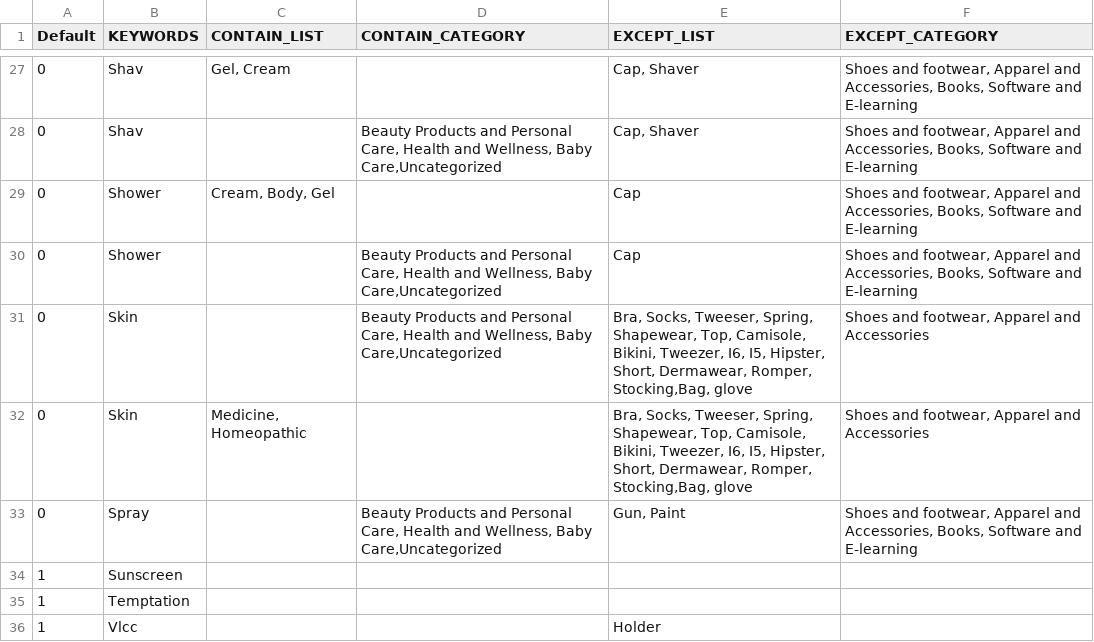
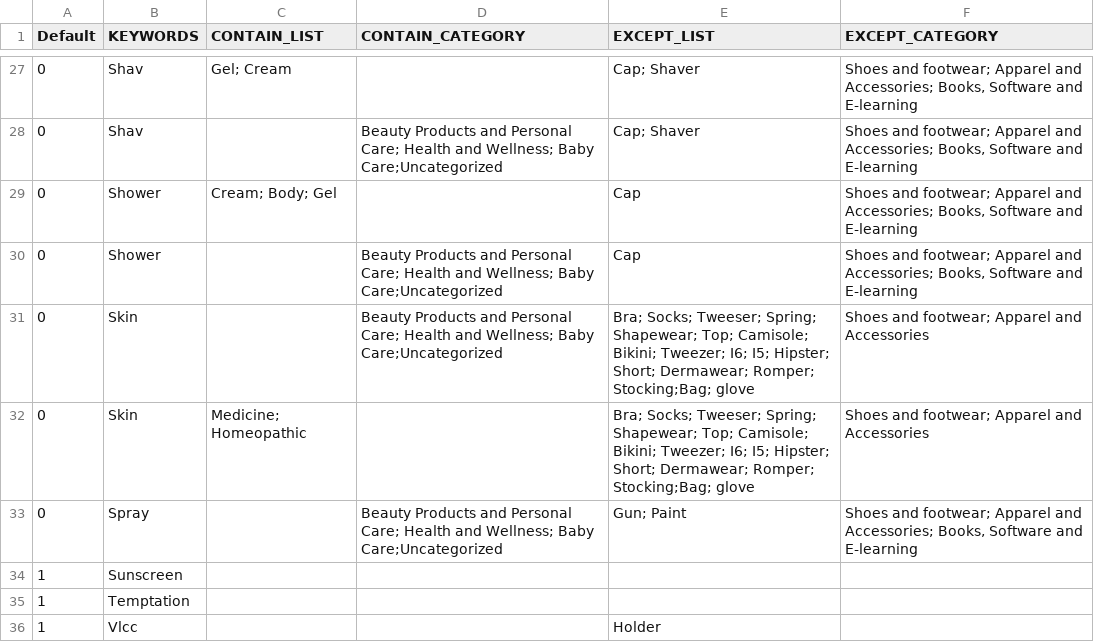
Before and after one commit to mohitt008/dg_score, a CSV file: data/DG_keywords.csv, drawn as a sheet; only a part is shown, gaps mark what is left out; the diff covers the shown part only.

```diff
--- a/data/DG_keywords.csv
+++ b/data/DG_keywords.csv
@@ -27,8 +27,8 @@ Default,KEYWORDS,CONTAIN_LIST,CONTAIN_CATEGORY,EXCEPT_LIST,EXCEPT_CATEGORY
-0,Shav,"Gel, Cream",,"Cap, Shaver"," Shoes and footwear, Apparel and Accessories, Books, Software and E-learning"
-0,Shav,,"Beauty Products and Personal Care, Health and Wellness, Baby Care,Uncategorized","Cap, Shaver"," Shoes and footwear, Apparel and Accessories, Books, Software and E-learning"
-0,Shower,"Cream, Body, Gel",,Cap," Shoes and footwear, Apparel and Accessories, Books, Software and E-learning"
-0,Shower,,"Beauty Products and Personal Care, Health and Wellness, Baby Care,Uncategorized",Cap," Shoes and footwear, Apparel and Accessories, Books, Software and E-learning"
-0,Skin,,"Beauty Products and Personal Care, Health and Wellness, Baby Care,Uncategorized","Bra, Socks, Tweeser, Spring, Shapewear, Top, Camisole, Bikini, Tweezer, I6, I5, Hipster, Short, Dermawear, Romper, Stocking,Bag, glove","Shoes and footwear,  Apparel and Accessories"
-0,Skin,"Medicine, Homeopathic",,"Bra, Socks, Tweeser, Spring, Shapewear, Top, Camisole, Bikini, Tweezer, I6, I5, Hipster, Short, Dermawear, Romper, Stocking,Bag, glove","Shoes and footwear,  Apparel and Accessories"
-0,Spray,,"Beauty Products and Personal Care, Health and Wellness, Baby Care,Uncategorized","Gun, Paint"," Shoes and footwear, Apparel and Accessories, Books, Software and E-learning"
+0,Shav,Gel; Cream,,Cap; Shaver," Shoes and footwear; Apparel and Accessories; Books, Software and E-learning"
+0,Shav,,Beauty Products and Personal Care; Health and Wellness; Baby Care;Uncategorized,Cap; Shaver," Shoes and footwear; Apparel and Accessories; Books, Software and E-learning"
+0,Shower,Cream; Body; Gel,,Cap," Shoes and footwear; Apparel and Accessories; Books, Software and E-learning"
+0,Shower,,Beauty Products and Personal Care; Health and Wellness; Baby Care;Uncategorized,Cap," Shoes and footwear; Apparel and Accessories; Books, Software and E-learning"
+0,Skin,,Beauty Products and Personal Care; Health and Wellness; Baby Care;Uncategorized,Bra; Socks; Tweeser; Spring; Shapewear; Top; Camisole; Bikini; Tweezer; I6; I5; Hipster; Short; Dermawear; Romper; Stocking;Bag; glove,Shoes and footwear;  Apparel and Accessories
+0,Skin,Medicine; Homeopathic,,Bra; Socks; Tweeser; Spring; Shapewear; Top; Camisole; Bikini; Tweezer; I6; I5; Hipster; Short; Dermawear; Romper; Stocking;Bag; glove,Shoes and footwear;  Apparel and Accessories
+0,Spray,,Beauty Products and Personal Care; Health and Wellness; Baby Care;Uncategorized,Gun; Paint," Shoes and footwear; Apparel and Accessories; Books, Software and E-learning"
 1,Sunscreen,,,,
```
Also changed, not shown: 75 edited cells elsewhere in this file.
